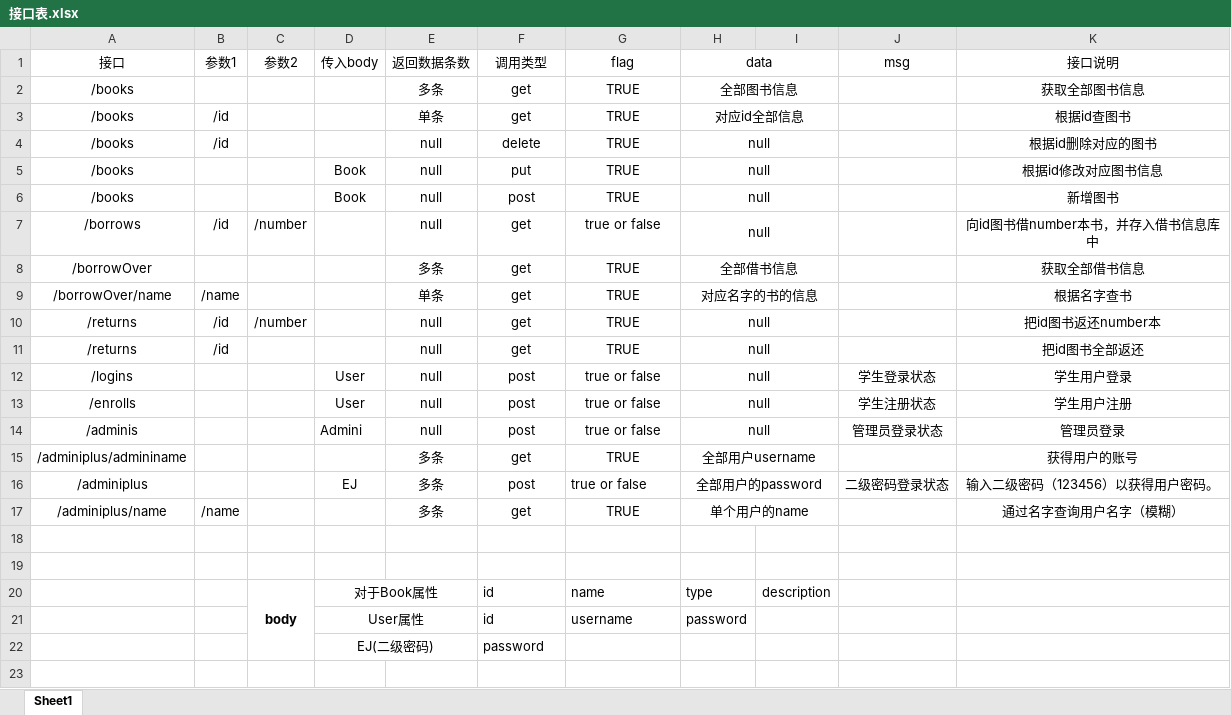
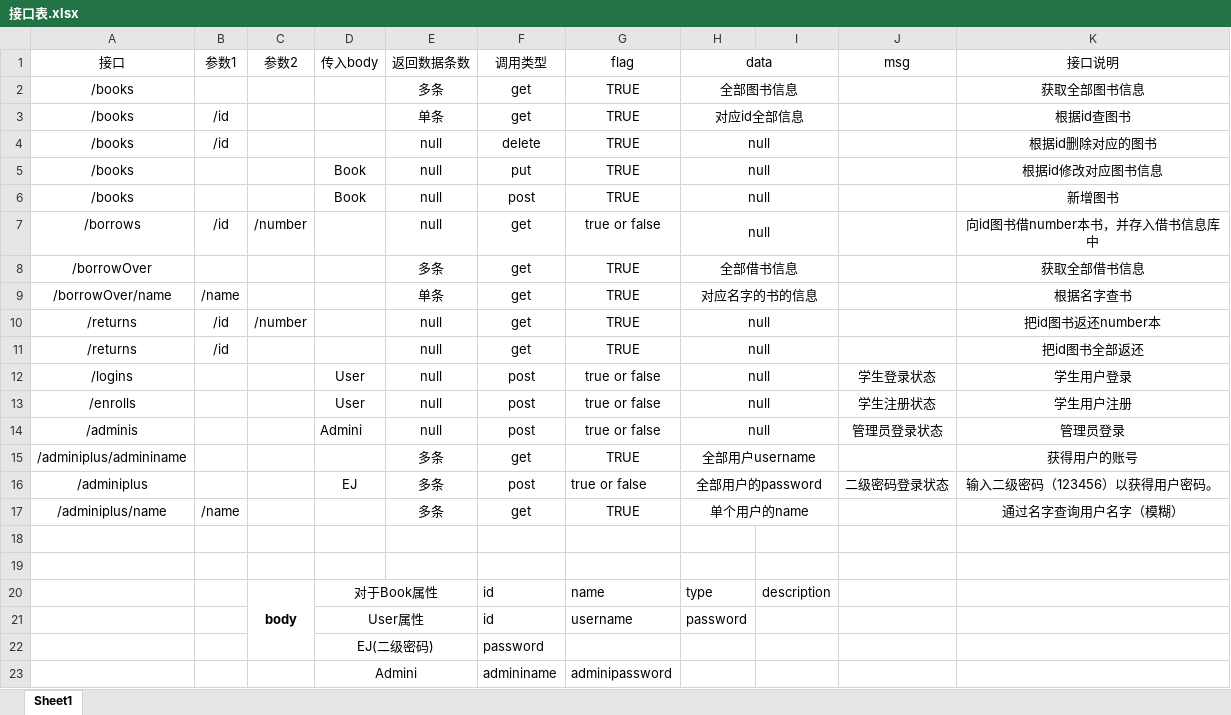
Before and after one commit to xuchenbiao/test, an Excel workbook: 接口表.xlsx, sheet Sheet1, drawn as a sheet; values as stored, in another font and other column widths than the file's, no borders; the diff names each change by its address in the sheet, - before the commit and + after, or states it on an @@ line.

```diff
--- a/接口表.xlsx (sheet Sheet1)
+++ b/接口表.xlsx (sheet Sheet1)
+row 23:  |  |  | Admini |  | admininame | adminipassword
```
Also changed, not shown: 1 other file.
